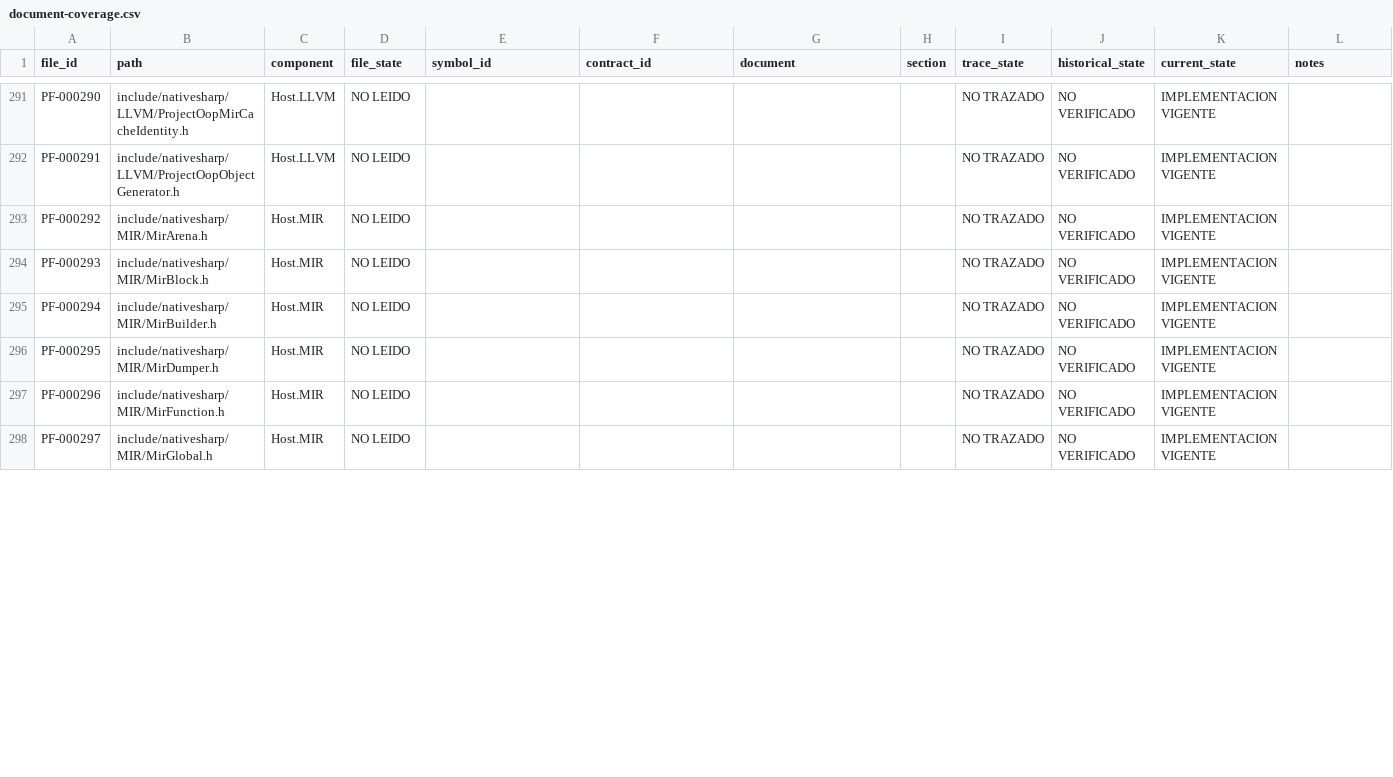
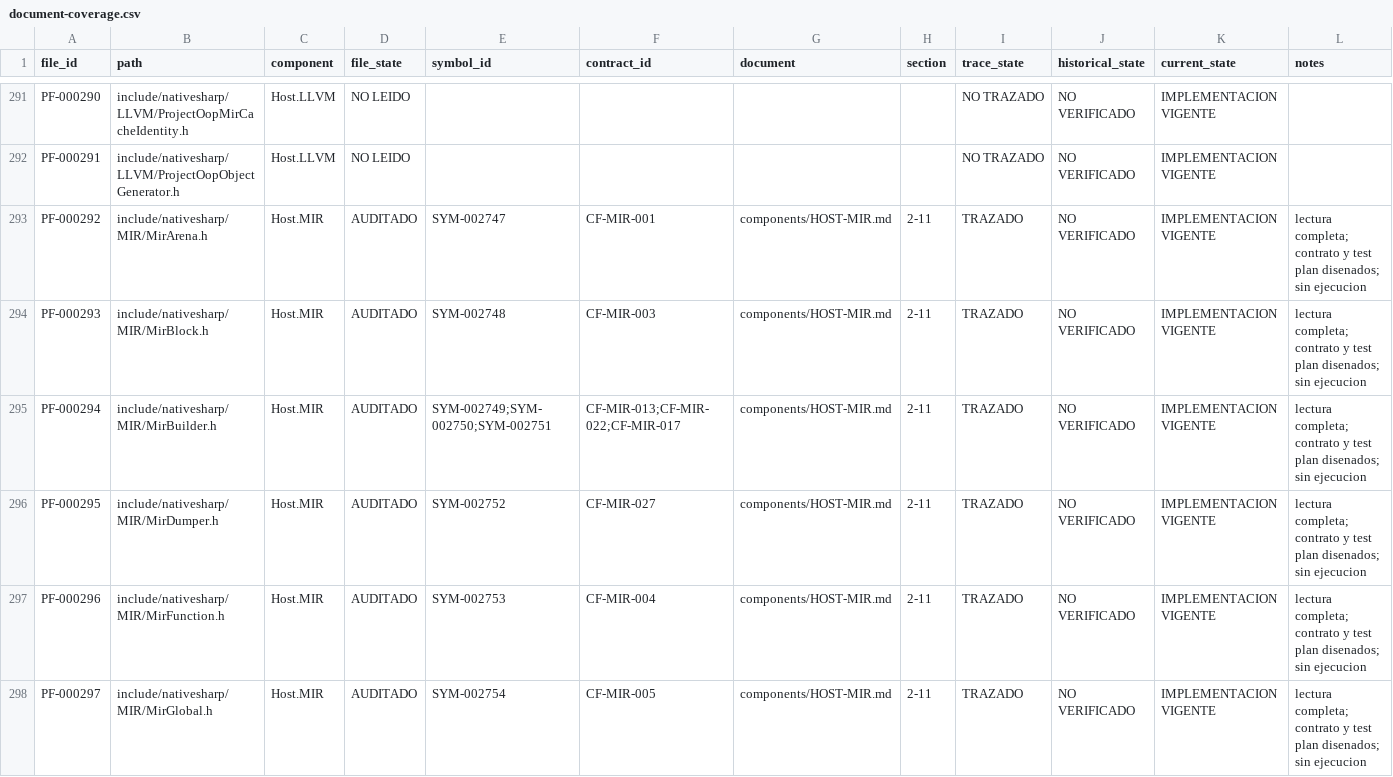
Before and after one commit to al82dev/nsc-devel, a CSV file: docs/compiler-testing-reengineering/inventory/document-coverage.csv, drawn as a sheet; only a part is shown, gaps mark what is left out; the diff covers the shown part only.

Commit message:
Document Host.MIR contracts and test plan
Audit the complete 22-file MIR implementation at the frozen revision without changing product or test code.

Record 152 symbols, 38 stable contracts, and 304 designed cases covering the MIR model, builder, dumper, opcodes, PreSsa/Ssa verifier rules, CFG lowering, memory, addressing, control flow, and error boundaries.

Add reconstructive component documentation, method evidence, an independent audit, and synchronized inventory, tracking, index, reconstructibility, and cursor state. No builds, tests, baseline, coverage, deployment, C: access, or remote operations were performed.

```diff
--- a/docs/compiler-testing-reengineering/inventory/document-coverage.csv
+++ b/docs/compiler-testing-reengineering/inventory/document-coverage.csv
@@ -292,7 +292,7 @@
 "PF-000291","include/nativesharp/LLVM/ProjectOopObjectGenerator.h","Host.LLVM","NO LEIDO","","","","","NO TRAZADO","NO VERIFICADO","IMPLEMENTACION VIGENTE",""
-"PF-000292","include/nativesharp/MIR/MirArena.h","Host.MIR","NO LEIDO","","","","","NO TRAZADO","NO VERIFICADO","IMPLEMENTACION VIGENTE",""
-"PF-000293","include/nativesharp/MIR/MirBlock.h","Host.MIR","NO LEIDO","","","","","NO TRAZADO","NO VERIFICADO","IMPLEMENTACION VIGENTE",""
-"PF-000294","include/nativesharp/MIR/MirBuilder.h","Host.MIR","NO LEIDO","","","","","NO TRAZADO","NO VERIFICADO","IMPLEMENTACION VIGENTE",""
-"PF-000295","include/nativesharp/MIR/MirDumper.h","Host.MIR","NO LEIDO","","","","","NO TRAZADO","NO VERIFICADO","IMPLEMENTACION VIGENTE",""
-"PF-000296","include/nativesharp/MIR/MirFunction.h","Host.MIR","NO LEIDO","","","","","NO TRAZADO","NO VERIFICADO","IMPLEMENTACION VIGENTE",""
-"PF-000297","include/nativesharp/MIR/MirGlobal.h","Host.MIR","NO LEIDO","","","","","NO TRAZADO","NO VERIFICADO","IMPLEMENTACION VIGENTE",""
+"PF-000292","include/nativesharp/MIR/MirArena.h","Host.MIR","AUDITADO","SYM-002747","CF-MIR-001","components/HOST-MIR.md","2-11","TRAZADO","NO VERIFICADO","IMPLEMENTACION VIGENTE","lectura completa; contrato y test plan disenados; sin ejecucion"
+"PF-000293","include/nativesharp/MIR/MirBlock.h","Host.MIR","AUDITADO","SYM-002748","CF-MIR-003","components/HOST-MIR.md","2-11","TRAZADO","NO VERIFICADO","IMPLEMENTACION VIGENTE","lectura completa; contrato y test plan disenados; sin ejecucion"
+"PF-000294","include/nativesharp/MIR/MirBuilder.h","Host.MIR","AUDITADO","SYM-002749;SYM-002750;SYM-002751","CF-MIR-013;CF-MIR-022;CF-MIR-017","components/HOST-MIR.md","2-11","TRAZADO","NO VERIFICADO","IMPLEMENTACION VIGENTE","lectura completa; contrato y test plan disenados; sin ejecucion"
+"PF-000295","include/nativesharp/MIR/MirDumper.h","Host.MIR","AUDITADO","SYM-002752","CF-MIR-027","components/HOST-MIR.md","2-11","TRAZADO","NO VERIFICADO","IMPLEMENTACION VIGENTE","lectura completa; contrato y test plan disenados; sin ejecucion"
+"PF-000296","include/nativesharp/MIR/MirFunction.h","Host.MIR","AUDITADO","SYM-002753","CF-MIR-004","components/HOST-MIR.md","2-11","TRAZADO","NO VERIFICADO","IMPLEMENTACION VIGENTE","lectura completa; contrato y test plan disenados; sin ejecucion"
+"PF-000297","include/nativesharp/MIR/MirGlobal.h","Host.MIR","AUDITADO","SYM-002754","CF-MIR-005","components/HOST-MIR.md","2-11","TRAZADO","NO VERIFICADO","IMPLEMENTACION VIGENTE","lectura completa; contrato y test plan disenados; sin ejecucion"
```
Also changed, not shown: 112 edited cells elsewhere in this file, docs/compiler-testing-reengineering/inventory/claims.csv, docs/compiler-testing-reengineering/inventory/components.csv, 13 other files.
